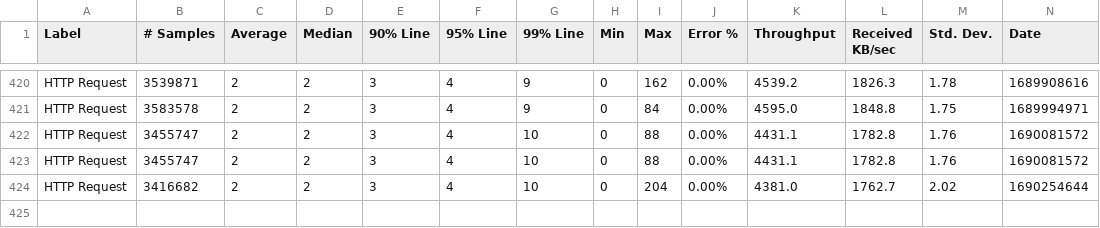
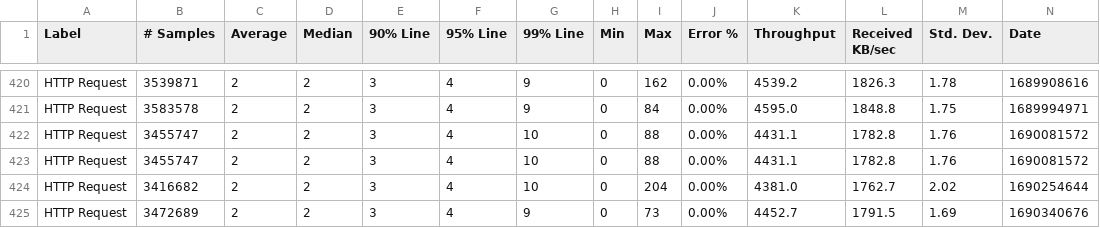
Before and after one commit to ballerina-platform/module-ballerina-tcp, a CSV file: load-tests/http_server/results/summary.csv, drawn as a sheet; only a part is shown, gaps mark what is left out; rows hold the shown columns only; the diff names each change by its address in the sheet, - before the commit and + after, or states it on an @@ line.

Commit message:
Update http_server test results on Wed Jul 26 03:05:29 UTC 2023

```diff
--- a/load-tests/http_server/results/summary.csv
+++ b/load-tests/http_server/results/summary.csv
+row 425: HTTP Request | 3472689 | 2 | 2 | 3 | 4 | 9 | 0 | 73 | 0.00% | 4452.7 | 1791.5 | 1.69 | 1690340676
```
